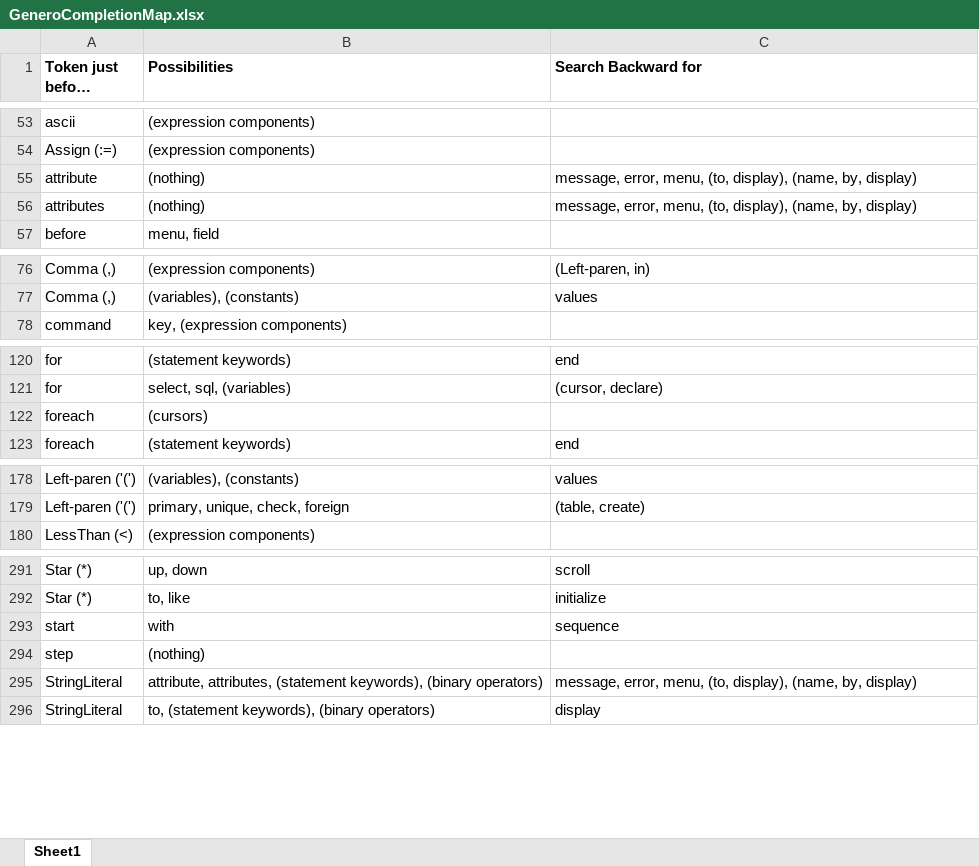
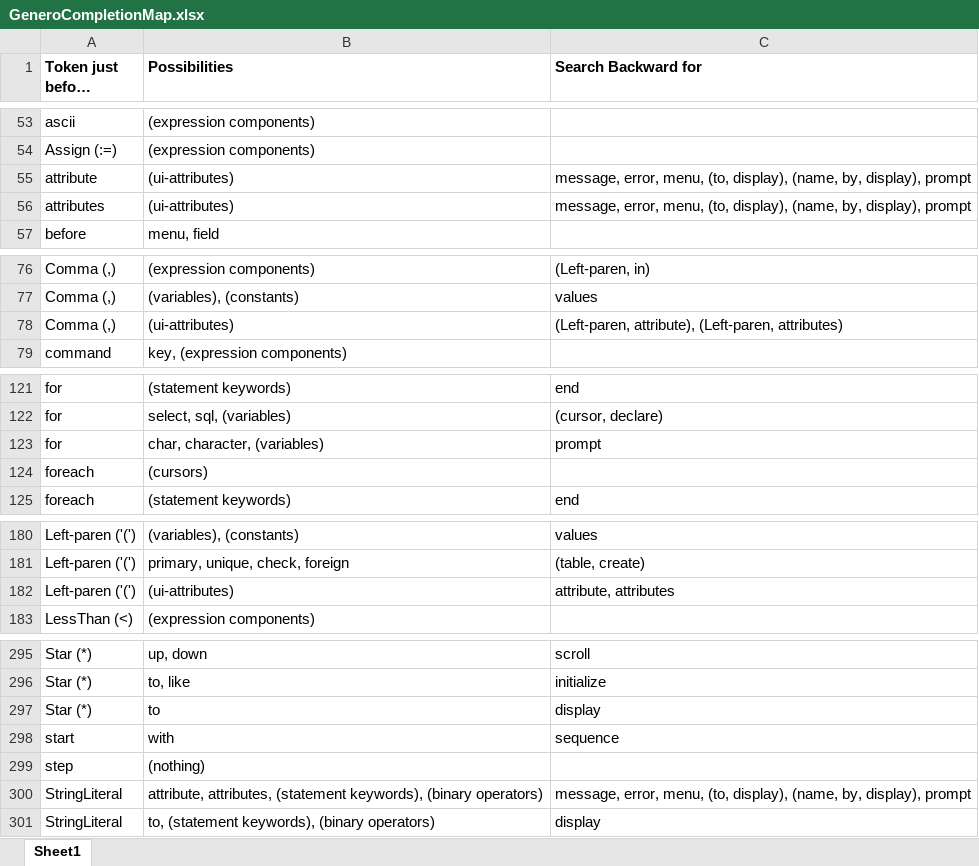
Before and after one commit to gregfullman/VSGenero, an Excel workbook: GeneroCompletionMap.xlsx, sheet Sheet1, drawn as a sheet; only a part is shown, gaps mark what is left out; long unchanged cells end in …; values as stored, in another font and other column widths than the file's, no borders; addresses are those after the commit; the diff covers the shown part only; the diff names each change by its address in the sheet, - before the commit and + after, or states it on an @@ line.

Commit message:
Completion updates

```diff
--- a/GeneroCompletionMap.xlsx (sheet Sheet1)
+++ b/GeneroCompletionMap.xlsx (sheet Sheet1)
-B55:B56 (Possibilities): (nothing)
+B55:B56 (Possibilities): (ui-attributes)
-C55:C56 (Search Backward for): …(name, by, display)
+C55:C56 (Search Backward for): …(name, by, display), prompt
+row 78: Comma (,) | (ui-attributes) | (Left-paren, attribute), (Left-paren, attributes)
+row 123: for | char, character, (variables) | prompt
+row 182: Left-paren ('(') | (ui-attributes) | attribute, attributes
+row 297: Star (*) | to | display
-C300 (Search Backward for): …(name, by, display)
+C300 (Search Backward for): …(name, by, display), prompt
```
Also changed, not shown: 1 added row and 2 edited cells elsewhere in this sheet, 2 other files.
